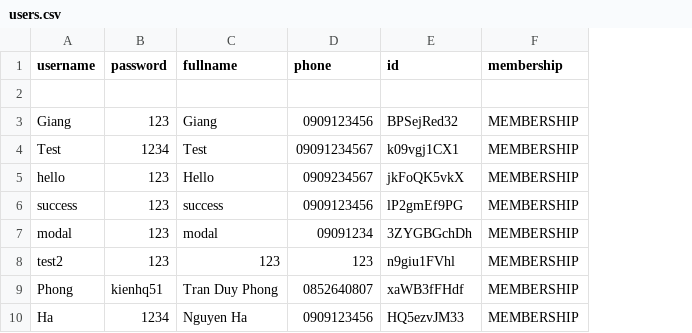
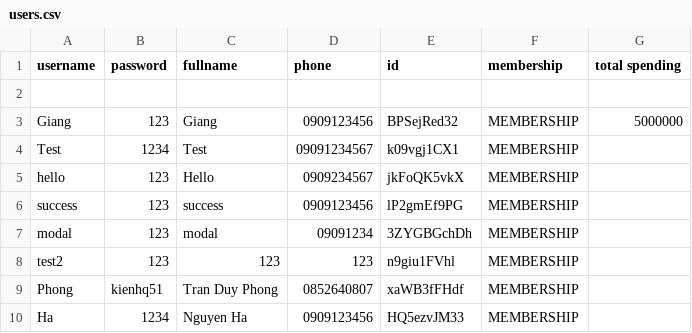
Before and after one commit to Giang2705/Programming1, a CSV file: StoreManagement/Database/users.csv, drawn as a sheet; the diff names each change by its address in the sheet, - before the commit and + after, or states it on an @@ line.

```diff
--- a/StoreManagement/Database/users.csv
+++ b/StoreManagement/Database/users.csv
+column G (total spending), row 3: 5000000
```
Also changed, not shown: StoreManagement/Database/cart.csv, 12 other files.
